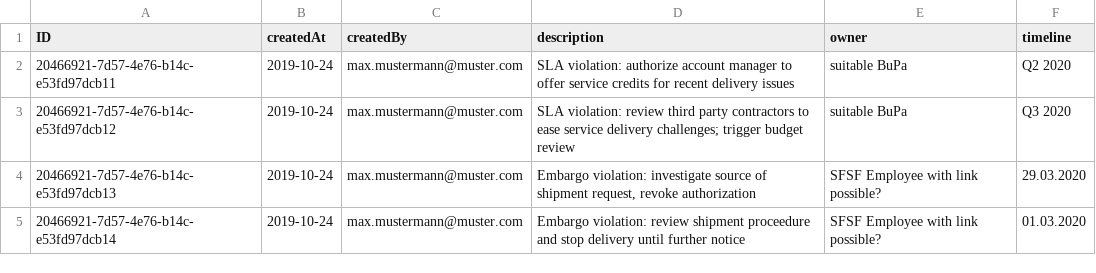
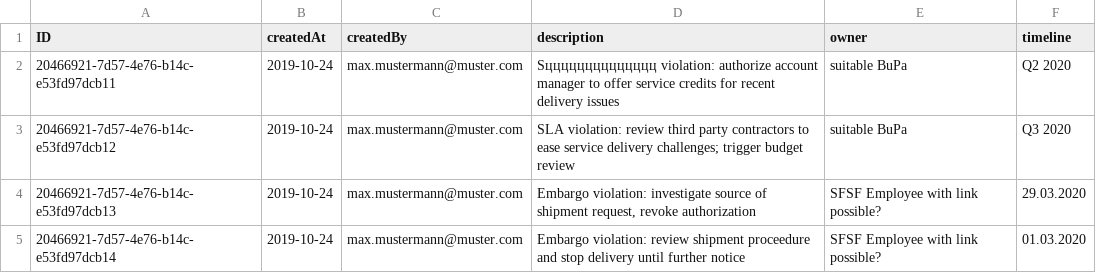
Before and after one commit to hannaKaliadaN/BAS, a CSV file: db/data/sap.ui.riskmanagement-Mitigations.csv, drawn as a sheet.

```diff
--- a/db/data/sap.ui.riskmanagement-Mitigations.csv
+++ b/db/data/sap.ui.riskmanagement-Mitigations.csv
@@ -1,3 +1,3 @@
 ID;createdAt;createdBy;description;owner;timeline
-20466921-7d57-4e76-b14c-e53fd97dcb11;2019-10-24;max.mustermann@muster.com;SLA violation: authorize account manager to offer service credits for recent delivery issues;suitable BuPa;Q2 2020
+20466921-7d57-4e76-b14c-e53fd97dcb11;2019-10-24;max.mustermann@muster.com;Sцццццццццццццц violation: authorize account manager to offer service credits for recent delivery issues;suitable BuPa;Q2 2020
 20466921-7d57-4e76-b14c-e53fd97dcb12;2019-10-24;max.mustermann@muster.com;"SLA violation: review third party contractors to ease service delivery challenges; trigger budget review";suitable BuPa;Q3 2020
```
Also changed, not shown: 61 other files.
